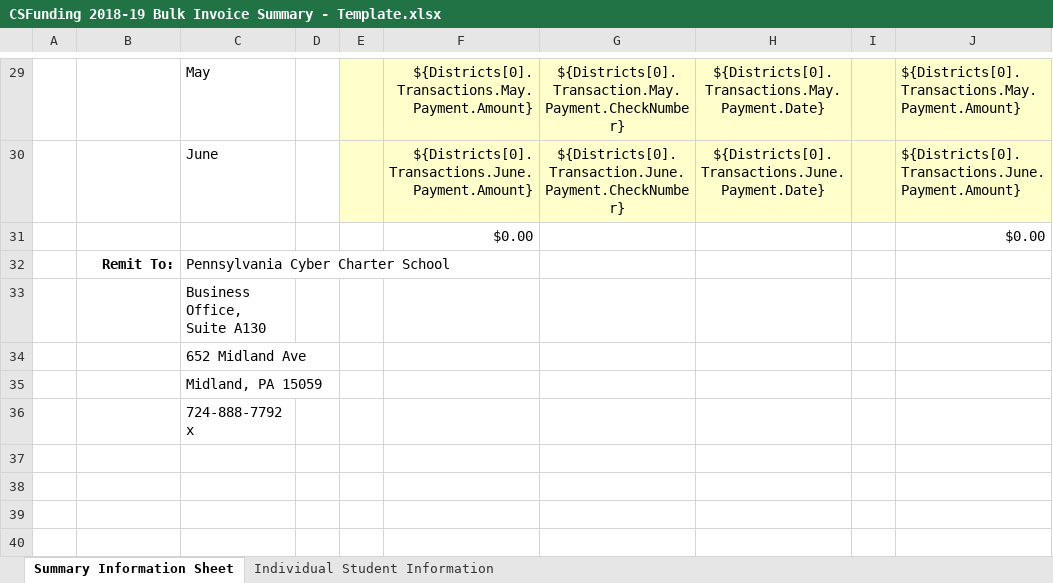
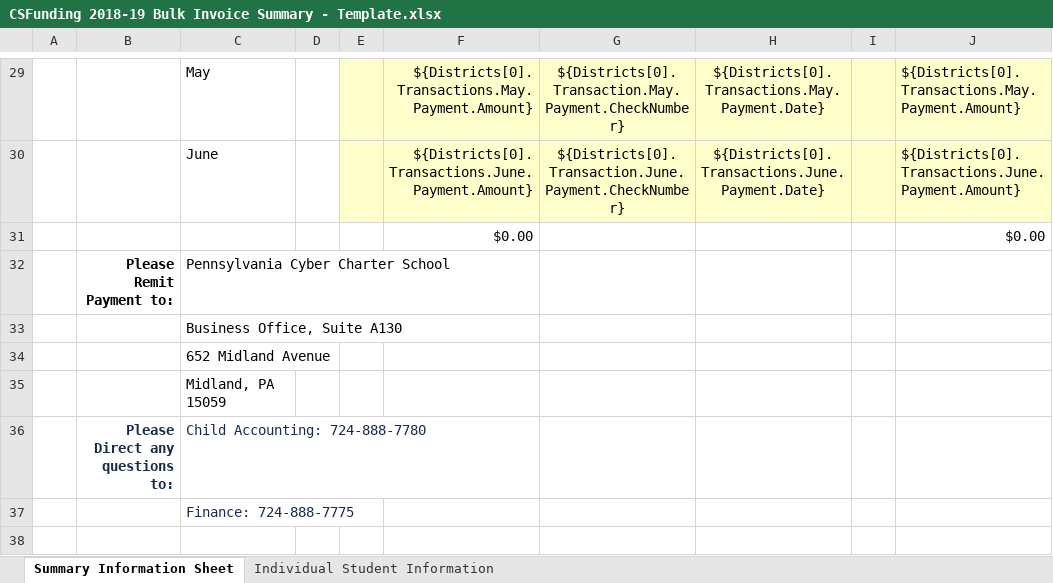
Before and after one commit to PACyberCharterSchool/billing-app, an Excel workbook: api/Templates/CSFunding 2018-19 Bulk Invoice Summary - Template.xlsx, sheet Summary Information Sheet, drawn as a sheet; only a part is shown, gaps mark what is left out; values as stored, in another font and other column widths than the file's, no borders; charts and pictures and conditional formats not drawn; removed rows and columns are numbered as before the commit, all else as after; rows hold the shown columns only; the diff names each change by its address in the sheet, - before the commit and + after, or states it on an @@ line.

```diff
--- a/api/Templates/CSFunding 2018-19 Bulk Invoice Summary - Template.xlsx (sheet Summary Information Sheet)
+++ b/api/Templates/CSFunding 2018-19 Bulk Invoice Summary - Template.xlsx (sheet Summary Information Sheet)
-B32: Remit To:
+B32: Please Remit Payment to:
+row 33:  |  | Business Office, Suite A130
+row 34:  |  | 652 Midland Avenue
-C35: Business Office, Suite A130
+C35: Midland, PA 15059
-row 34:  |  | 652 Midland Ave
+row 36:  | Please Direct any questions to: | Child Accounting: 724-888-7780
-C37: Midland, PA 15059
+C37: Finance: 724-888-7775
-C37 text colour: black
+C37 text colour: #172B4D
-C38: 724-888-7792 x
+C38: (empty)
```
Also changed, not shown: formulas that keep their value, api/Templates/CSFunding 2018-19 Invoice Summary - Template.xlsx.
